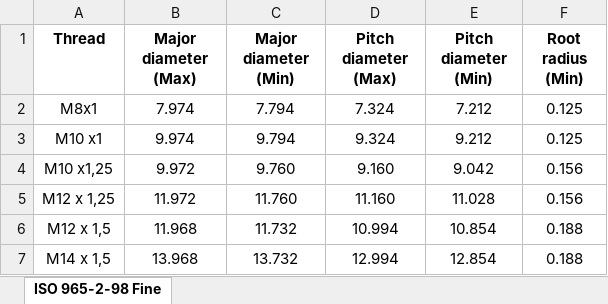
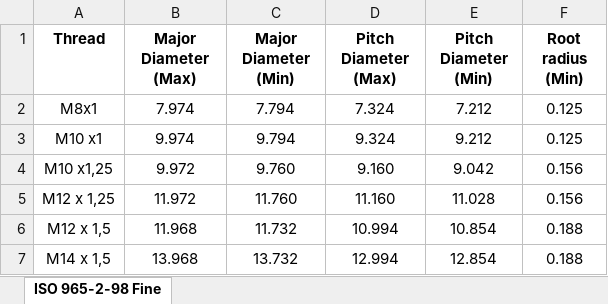
Before and after one commit to Partha980427/Data-Volt, an Excel workbook: ISO 965-2-98 Fine.xlsx, sheet ISO 965-2-98 Fine, drawn as a sheet; only a part is shown; values as stored, in another font and other column widths than the file's, no borders; the diff names each change by its address in the sheet, - before the commit and + after, or states it on an @@ line.

Commit message:
Add files via upload

```diff
--- a/ISO 965-2-98 Fine.xlsx (sheet ISO 965-2-98 Fine)
+++ b/ISO 965-2-98 Fine.xlsx (sheet ISO 965-2-98 Fine)
-B1: Major diameter (Max)
+B1: Major Diameter (Max)
-C1: Major diameter (Min)
+C1: Major Diameter (Min)
-D1: Pitch diameter (Max)
+D1: Pitch Diameter (Max)
-E1: Pitch diameter (Min)
+E1: Pitch Diameter (Min)
```
